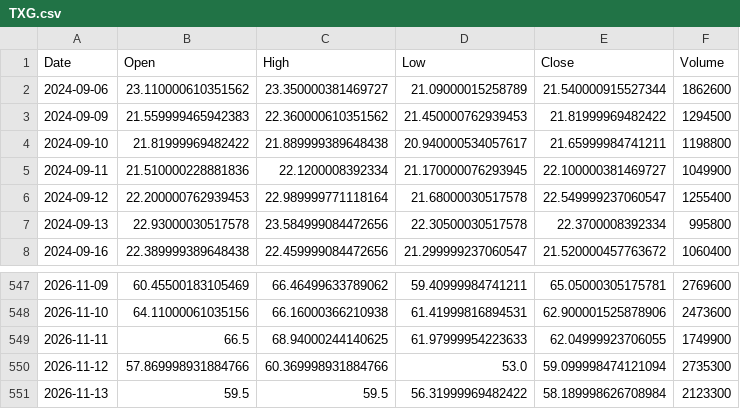
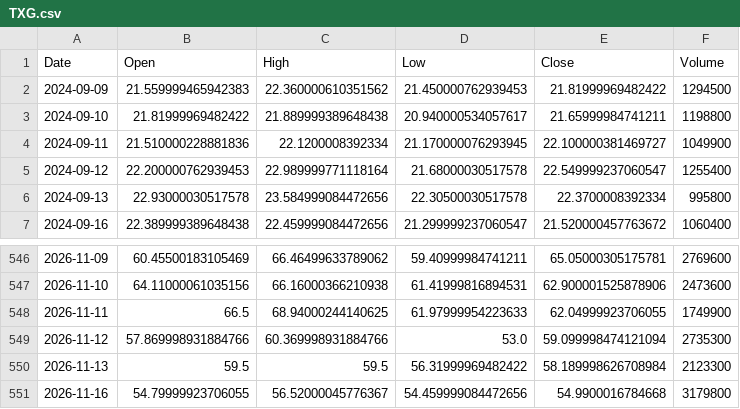
Before and after one commit to ShikanNagata/signal, a CSV file: data/TXG.csv, drawn as a sheet; only a part is shown, gaps mark what is left out; removed rows and columns are numbered as before the commit, all else as after; the diff names each change by its address in the sheet, - before the commit and + after, or states it on an @@ line.

```diff
--- a/data/TXG.csv
+++ b/data/TXG.csv
-row 2: 2024-09-06 | 23.110000610351562 | 23.350000381469727 | 21.09000015258789 | 21.540000915527344 | 1862600
+row 551: 2026-11-16 | 54.79999923706055 | 56.52000045776367 | 54.459999084472656 | 54.9900016784668 | 3179800
```
Also changed, not shown: data/CRCL.csv, data/IONQ.csv, 9 other files.
